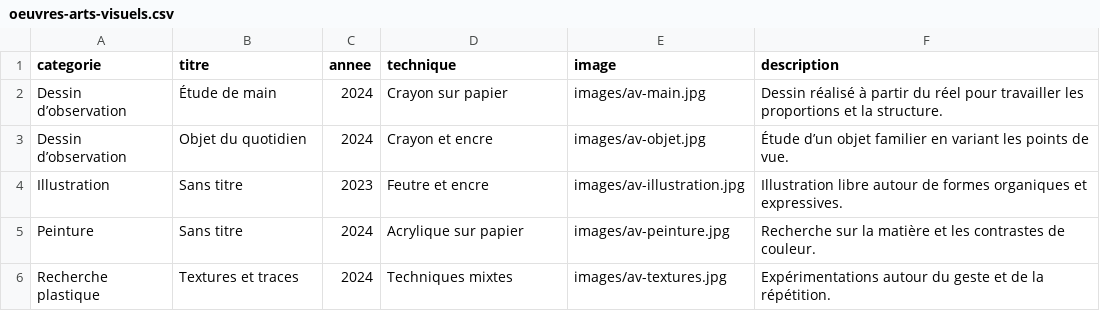
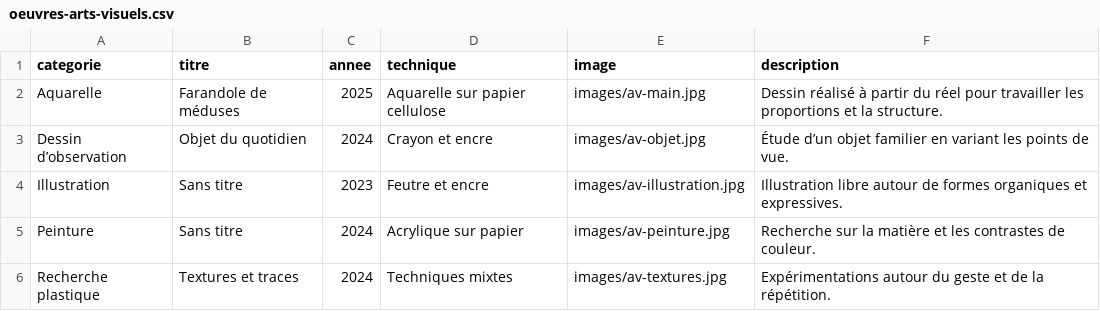
Before and after one commit to studiosyx/artroom, a CSV file: oeuvres-arts-visuels.csv, drawn as a sheet; removed rows and columns are numbered as before the commit, all else as after; the diff names each change by its address in the sheet, - before the commit and + after, or states it on an @@ line.

Commit message:
Update oeuvres-arts-visuels.csv

```diff
--- a/oeuvres-arts-visuels.csv
+++ b/oeuvres-arts-visuels.csv
-row 2: Dessin d’observation | Étude de main | 2024 | Crayon sur papier | images/av-main.jpg | Dessin réalisé à partir du réel pour travailler les proportions et la structure.
+row 2: Aquarelle | Farandole de méduses | 2025 | Aquarelle sur papier cellulose | images/av-main.jpg | Dessin réalisé à partir du réel pour travailler les proportions et la structure.
```
